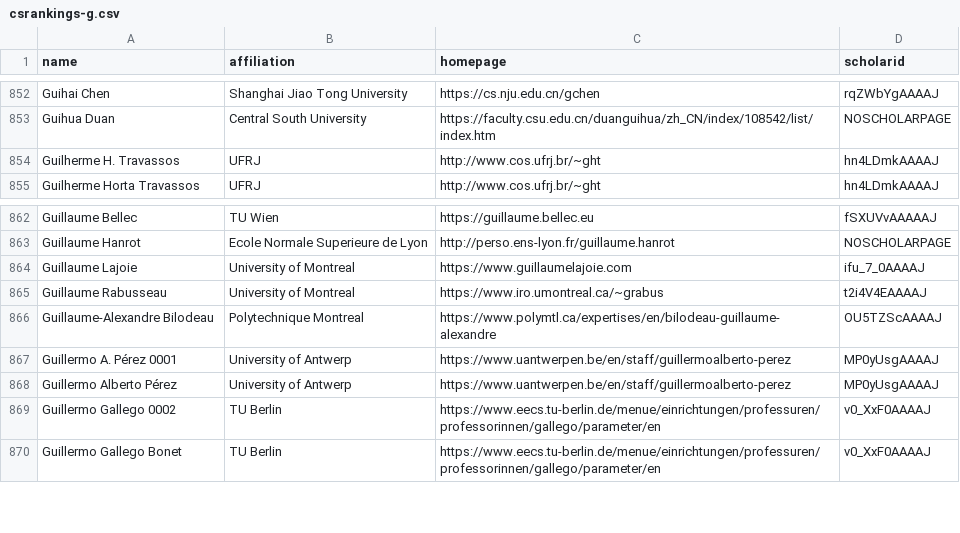
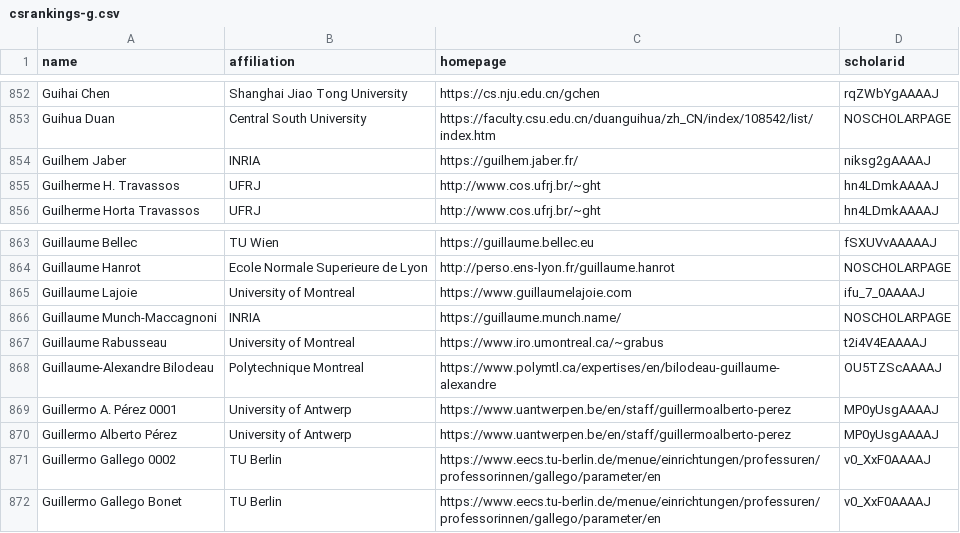
Before and after one commit to Remyjck/CSrankings, a CSV file: csrankings-g.csv, drawn as a sheet; only a part is shown, gaps mark what is left out; the diff names each change by its address in the sheet, - before the commit and + after, or states it on an @@ line.

Commit message:
Add the Gallinette INRIA team

```diff
--- a/csrankings-g.csv
+++ b/csrankings-g.csv
+row 854: Guilhem Jaber | INRIA | https://guilhem.jaber.fr/ | niksg2gAAAAJ
+row 866: Guillaume Munch-Maccagnoni | INRIA | https://guillaume.munch.name/ | NOSCHOLARPAGE
```
Also changed, not shown: csrankings-a.csv, csrankings-p.csv, 4 other files.
